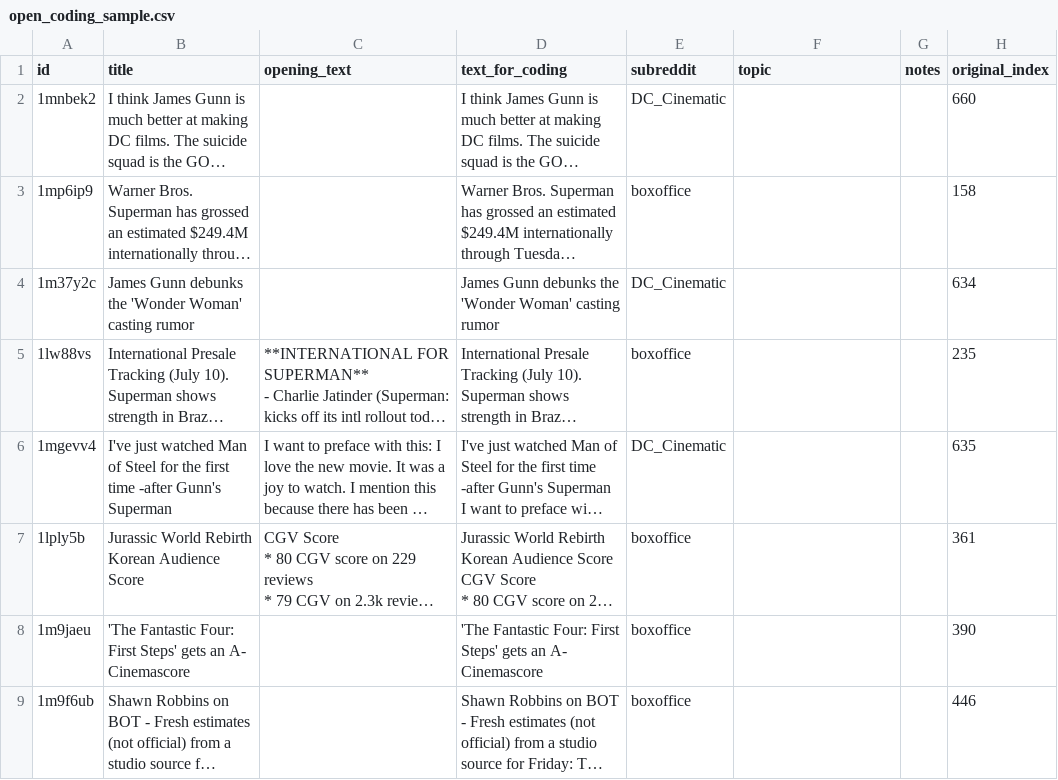
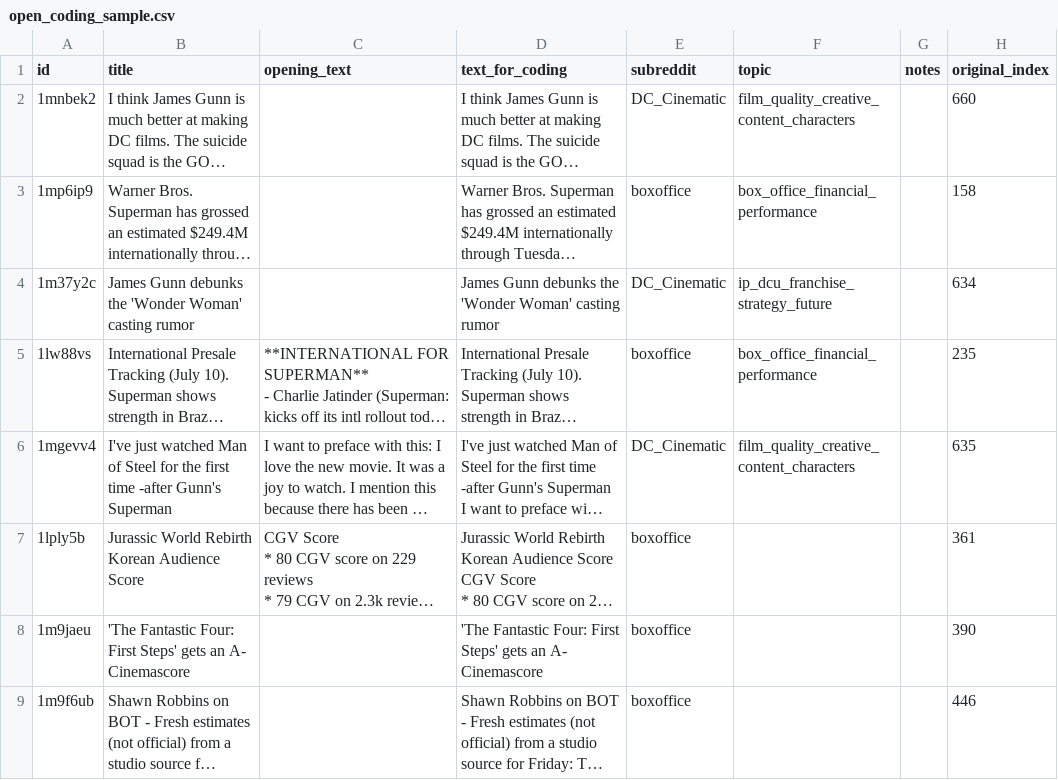
Before and after one commit to rishinair05/COMP370_final_project, a CSV file: data/processed/open_coding_sample.csv, drawn as a sheet; only a part is shown; long unchanged cells end in …; the diff names each change by its address in the sheet, - before the commit and + after, or states it on an @@ line.

```diff
--- a/data/processed/open_coding_sample.csv
+++ b/data/processed/open_coding_sample.csv
-F2 (topic): (empty)
+F2 (topic): film_quality_creative_content_characters
-F3 (topic): (empty)
+F3 (topic): box_office_financial_performance
-F4 (topic): (empty)
+F4 (topic): ip_dcu_franchise_strategy_future
-F5 (topic): (empty)
+F5 (topic): box_office_financial_performance
-F6 (topic): (empty)
+F6 (topic): film_quality_creative_content_characters
```
Also changed, not shown: 1 other file.
